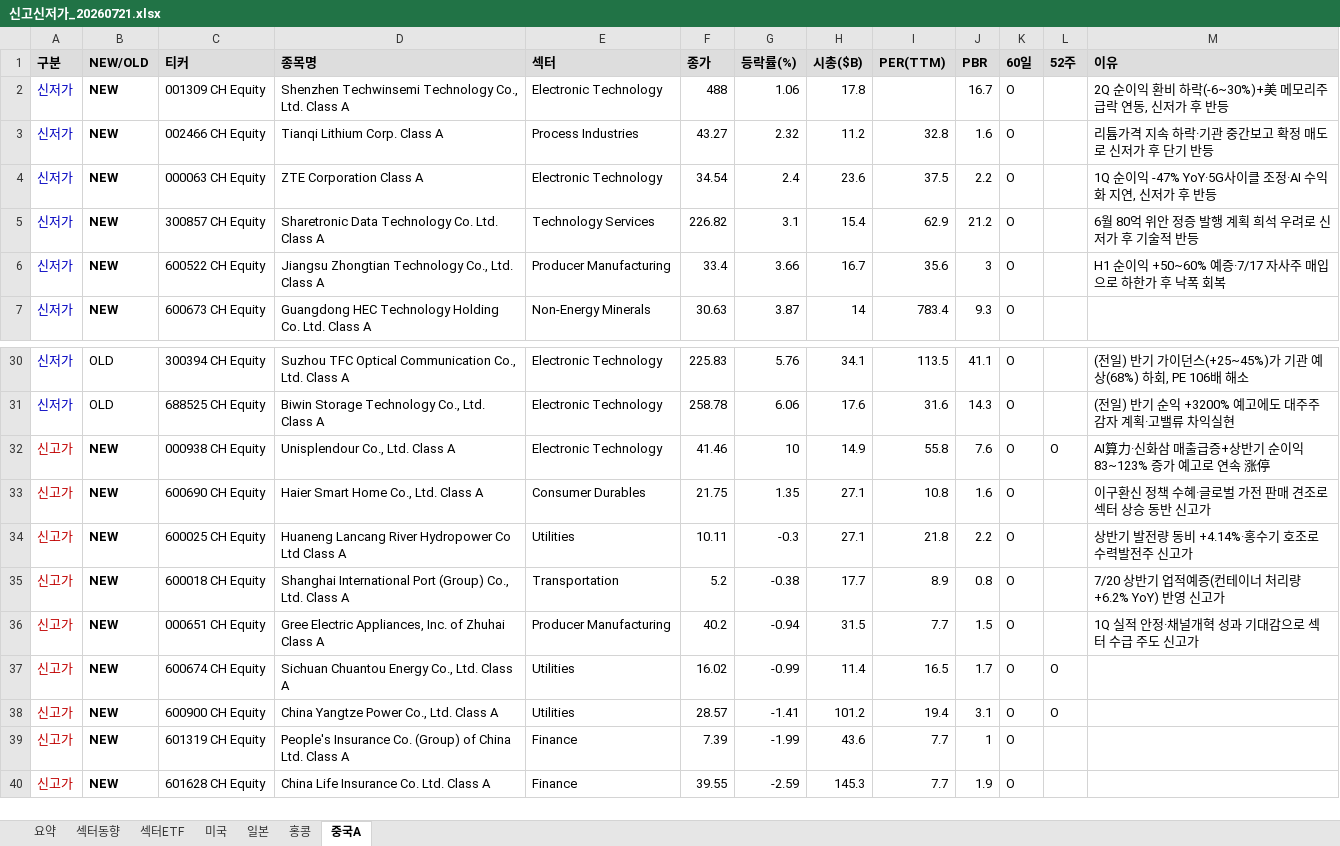
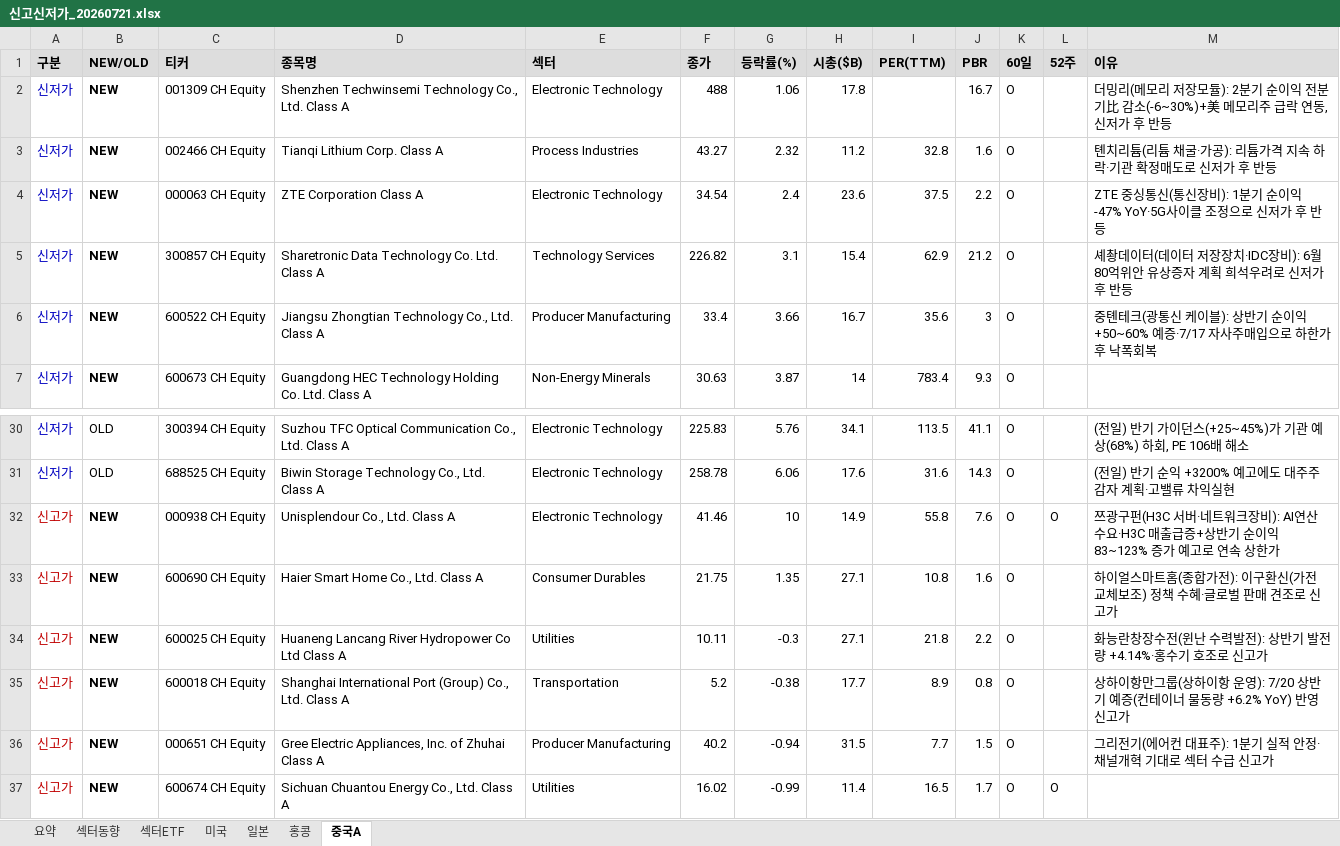
Before and after one commit to cm1n/highlowscreen, an Excel workbook: 신고신저가_20260721.xlsx, sheet 중국A, drawn as a sheet; only a part is shown, gaps mark what is left out; the shorter side is filled out with more unchanged rows; values as stored, in another font and other column widths than the file's, no borders; the diff names each change by its address in the sheet, - before the commit and + after, or states it on an @@ line.

```diff
--- a/신고신저가_20260721.xlsx (sheet 중국A)
+++ b/신고신저가_20260721.xlsx (sheet 중국A)
-M2 (이유): 2Q 순이익 환비 하락(-6~30%)+美 메…
+M2 (이유): 더밍리(메모리 저장모듈): 2분기 순이익 전분기比 감소(-6~30%)+美 메…
-M3 (이유): 리튬가격 지속 하락·기관 중간보고 확정 매도로 신저가 후 단기 반등
+M3 (이유): 톈치리튬(리튬 채굴·가공): 리튬가격 지속 하락·기관 확정매도로 신저가 후 반등
-M4 (이유): 1Q 순이익 -47% YoY·5G사이클 조정·AI 수익화 지연, 신저가…
+M4 (이유): ZTE 중싱통신(통신장비): 1분기 순이익 -47% YoY·5G사이클 조정으로 신저가…
-M5 (이유): 6월 80억 위안 정증 발행 계획 희석 우려로 신저가 후 기술적 반등
+M5 (이유): 셰촹데이터(데이터 저장장치·IDC장비): 6월 80억위안 유상증자 계획 희석우려로 신저가 후 반등
-M6 (이유): H1 순이익 +50~60% 예증·7/17 자사주 매입으로 하한가 후 낙폭 회복
+M6 (이유): 중톈테크(광통신 케이블): 상반기 순이익 +50~60% 예증·7/17 자사주매입으로 하한가 후 낙폭회복
-M32 (이유): AI算力·신화삼 매출급증+상반기 순이익 83~123% 증가 예고로 연속 涨停
+M32 (이유): 쯔광구펀(H3C 서버·네트워크장비): AI연산 수요·H3C 매출급증+상반기 순이익 83~123% 증가 예고로 연속 상한가
-M33 (이유): 이구환신 정책 수혜·글로벌 가전 판매 견조로 섹터 상승 동반 신고가
+M33 (이유): 하이얼스마트홈(종합가전): 이구환신(가전 교체보조) 정책 수혜·글로벌 판매 견조로 신고가
-M34 (이유): 상반기 발전량 동비 +4.14%·홍수기 호조로 수력발전주 신고가
+M34 (이유): 화능란창장수전(윈난 수력발전): 상반기 발전량 +4.14%·홍수기 호조로 신고가
-M35 (이유): 7/20 상반기 업적예증(컨테이너 처리량 +6.2% YoY)…
+M35 (이유): 상하이항만그룹(상하이항 운영): 7/20 상반기 예증(컨테이너 물동량 +6.2% YoY)…
-M36 (이유): 1Q 실적 안정·채널개혁 성과 기대감으로 섹터 수급 주도 신고가
+M36 (이유): 그리전기(에어컨 대표주): 1분기 실적 안정·채널개혁 기대로 섹터 수급 신고가
```
Also changed, not shown: sheet 요약, sheet 홍콩, sheet 일본, sheet 미국, 1 other file.
